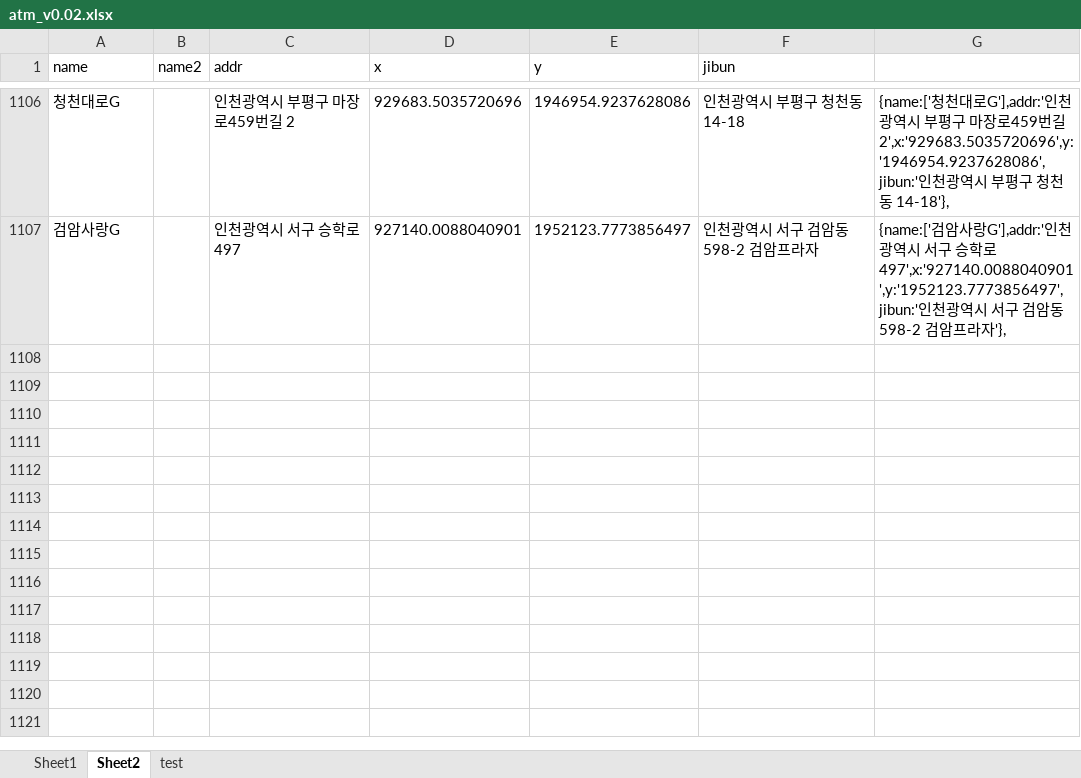
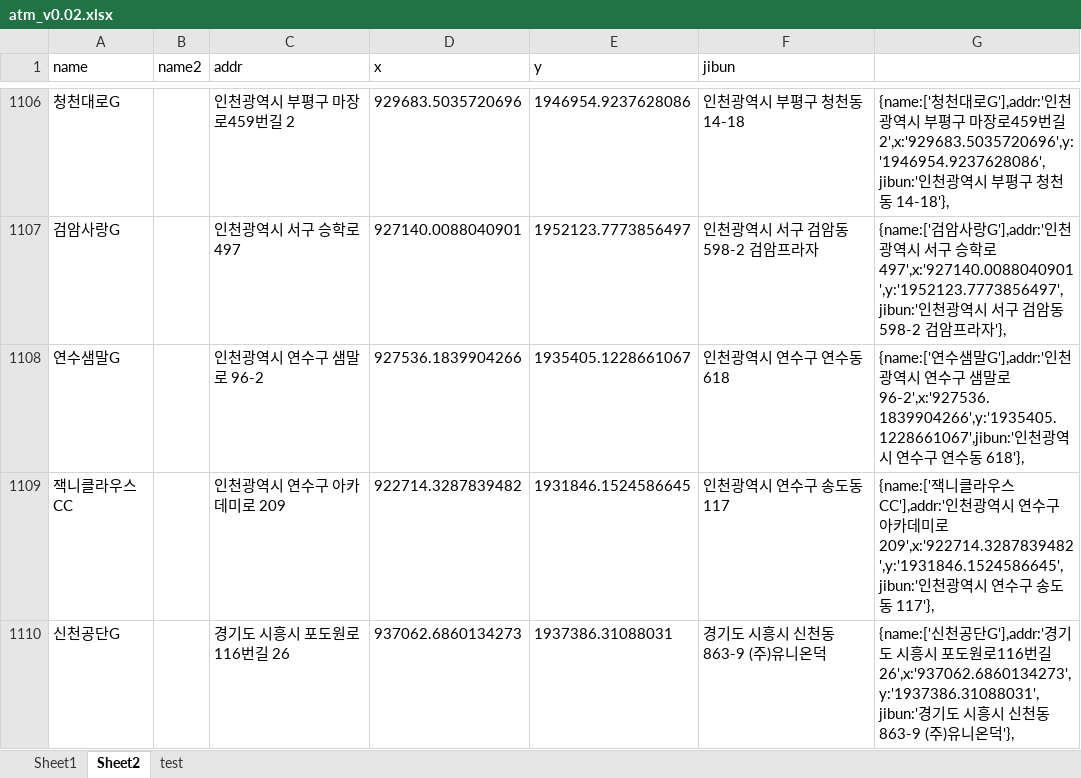
Before and after one commit to hyeokpark/atm, an Excel workbook: atm_v0.02.xlsx, sheet Sheet2, drawn as a sheet; only a part is shown, gaps mark what is left out; values as stored, in another font and other column widths than the file's, no borders; the diff covers the shown part only; the diff names each change by its address in the sheet, - before the commit and + after, or states it on an @@ line.

```diff
--- a/atm_v0.02.xlsx (sheet Sheet2)
+++ b/atm_v0.02.xlsx (sheet Sheet2)
+row 1108: 연수샘말G |  | 인천광역시 연수구 샘말로 96-2 | 927536.1839904266 | 1935405.1228661067 | 인천광역시 연수구 연수동 618 | {name:['연수샘말G'],addr:'인천광역시 연수구 샘말로 96-2',x:'927536.1839904266',y:'1935405.1228661067',jibun:'인천광역시 연수구 연수동 618'},
+row 1109: 잭니클라우스CC |  | 인천광역시 연수구 아카데미로 209 | 922714.3287839482 | 1931846.1524586645 | 인천광역시 연수구 송도동 117 | {name:['잭니클라우스CC'],addr:'인천광역시 연수구 아카데미로 209',x:'922714.3287839482',y:'1931846.1524586645',jibun:'인천광역시 연수구 송도동 117'},
+row 1110: 신천공단G |  | 경기도 시흥시 포도원로116번길 26 | 937062.6860134273 | 1937386.31088031 | 경기도 시흥시 신천동 863-9 (주)유니온덕 | {name:['신천공단G'],addr:'경기도 시흥시 포도원로116번길 26',x:'937062.6860134273',y:'1937386.31088031',jibun:'경기도 시흥시 신천동 863-9 (주)유니온덕'},
```
Also changed, not shown: 3 added rows and 2 edited cells elsewhere in this sheet, 1 other file.
